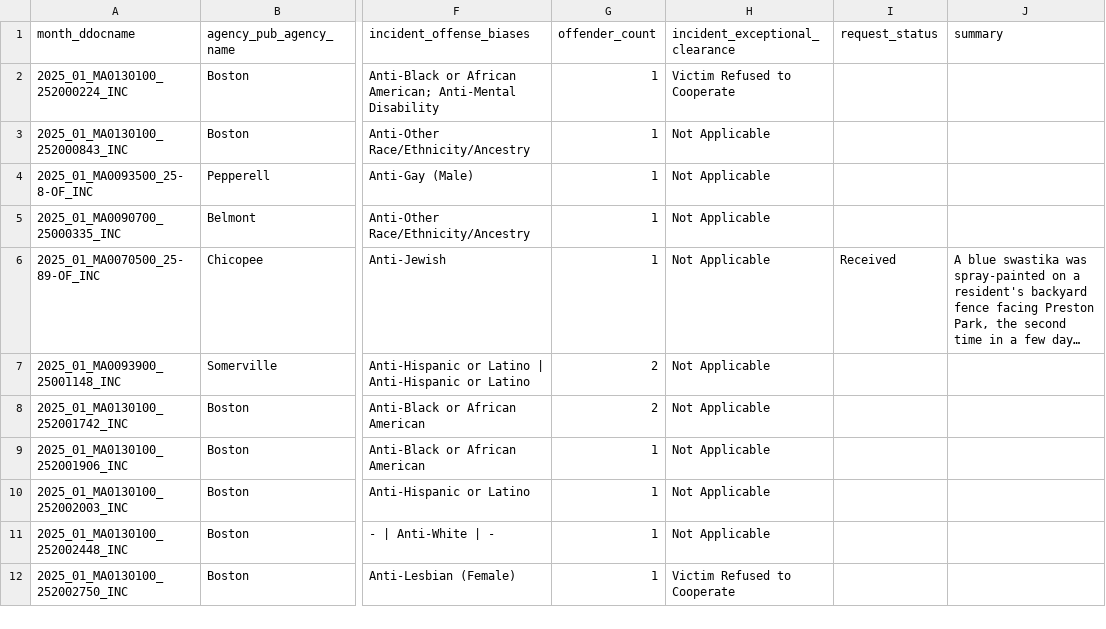
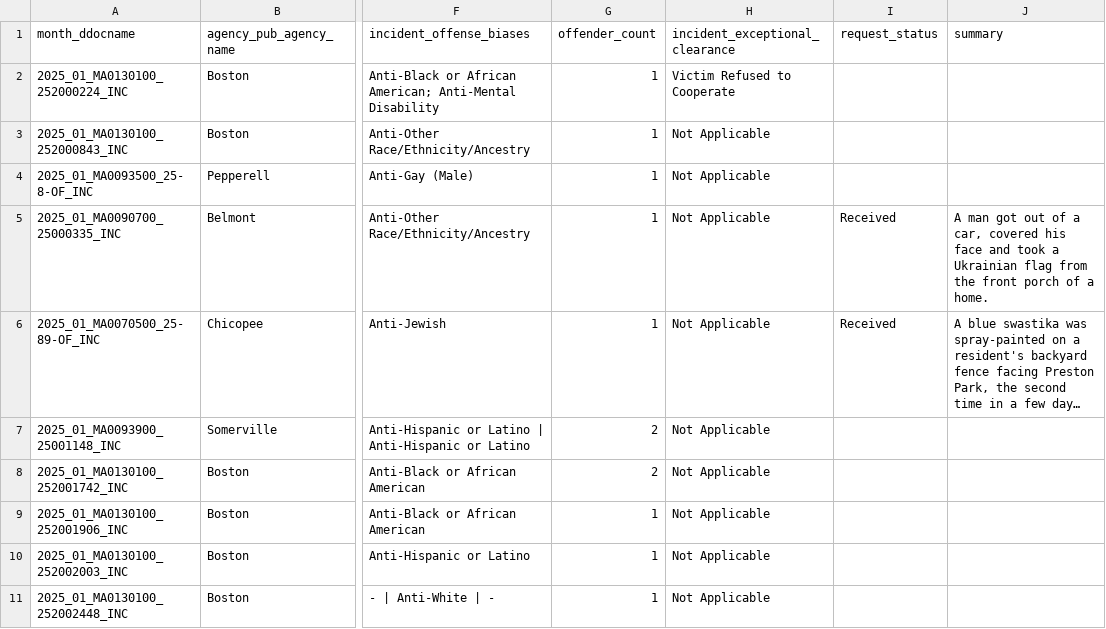
Before and after one commit to nstory/hate-crimes, a CSV file: tables/incidents.csv, drawn as a sheet; only a part is shown, gaps mark what is left out; the shorter side is filled out with more unchanged rows; long unchanged cells end in …; the diff covers the shown part only; the diff names each change by its address in the sheet, - before the commit and + after, or states it on an @@ line.

```diff
--- a/tables/incidents.csv
+++ b/tables/incidents.csv
-I5 (request_status): (empty)
+I5 (request_status): Received
-J5 (summary): (empty)
+J5 (summary): A man got out of a car, covered his face and took a Ukrainian flag from the front porch of a home.
```
Also changed, not shown: 11 edited cells elsewhere in this file, 8 other files.
